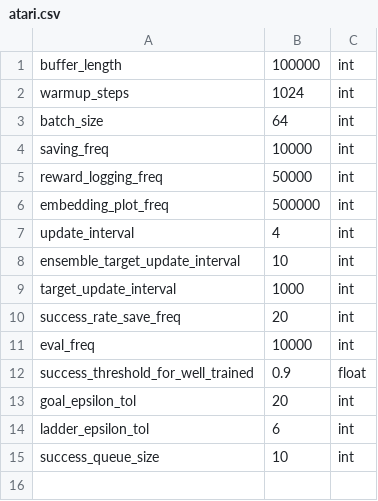
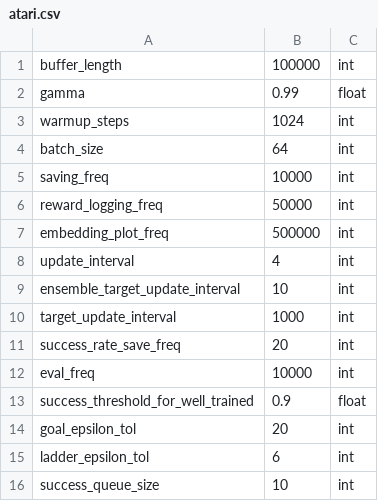
Before and after one commit to zhouzypaul/policy-transfer-lifelong-rl, a CSV file: hyperparams/atari.csv, drawn as a sheet.

```diff
--- a/hyperparams/atari.csv
+++ b/hyperparams/atari.csv
@@ -1,2 +1,3 @@
 buffer_length,100000,int
+gamma,0.99,float
 warmup_steps,1024,int
```
Also changed, not shown: 8 other files.
